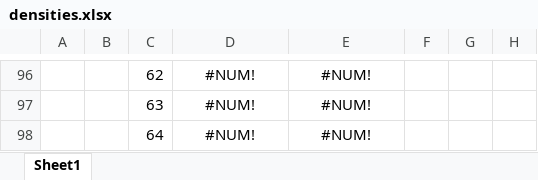
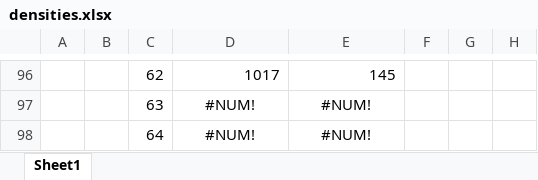
Before and after one commit to robertm39/Steganography, an Excel workbook: densities.xlsx, sheet Sheet1, drawn as a sheet; only a part is shown, gaps mark what is left out; values as stored, in another font and other column widths than the file's, no borders; the diff covers the shown part only; the diff names each change by its address in the sheet, - before the commit and + after, or states it on an @@ line.

```diff
--- a/densities.xlsx (sheet Sheet1)
+++ b/densities.xlsx (sheet Sheet1)
-D96:E96 alignment: center
+D96:E96 alignment: right
-D96: #NUM!
+D96: 1017
-E96: #NUM!
+E96: 145
```
Also changed, not shown: 126 edited cells and cell formats elsewhere in this sheet, 1 other file.
